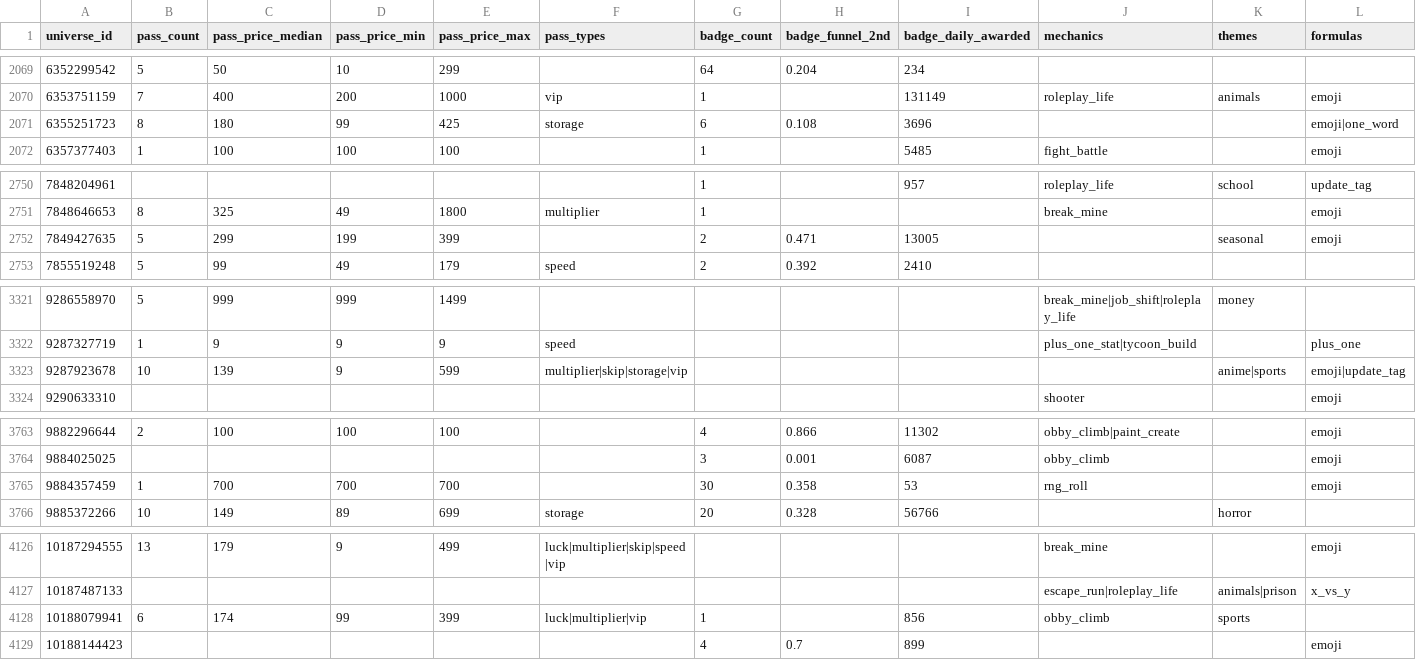
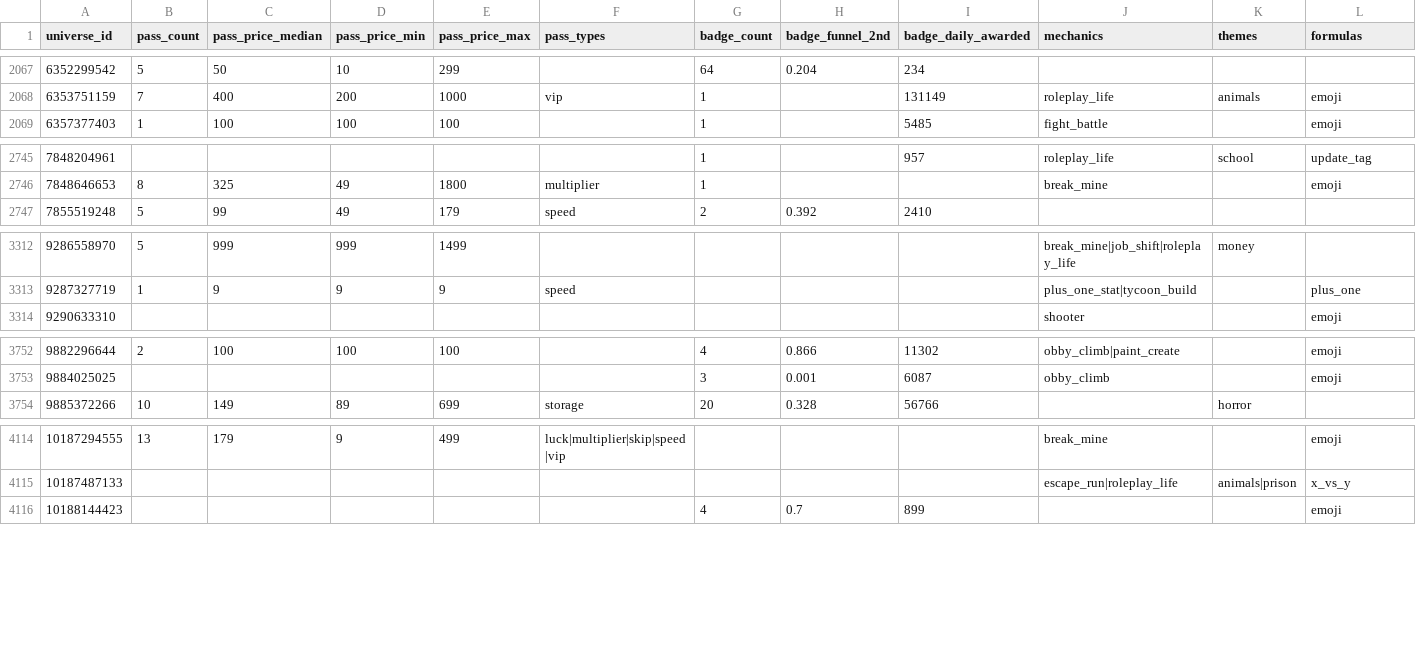
Before and after one commit to Smoove061/roblox-trend-tracker, a CSV file: data/insights.csv, drawn as a sheet; only a part is shown, gaps mark what is left out; the diff covers the shown part only.

```diff
--- a/data/insights.csv
+++ b/data/insights.csv
@@ -2070,3 +2068,2 @@ universe_id,pass_count,pass_price_median,pass_price_min,pass_price_max,pass_type
 6353751159,7,400,200,1000,vip,1,,131149,roleplay_life,animals,emoji
-6355251723,8,180,99,425,storage,6,0.108,3696,,,emoji|one_word
 6357377403,1,100,100,100,,1,,5485,fight_battle,,emoji
@@ -2751,3 +2746,2 @@ universe_id,pass_count,pass_price_median,pass_price_min,pass_price_max,pass_type
 7848646653,8,325,49,1800,multiplier,1,,,break_mine,,emoji
-7849427635,5,299,199,399,,2,0.471,13005,,seasonal,emoji
 7855519248,5,99,49,179,speed,2,0.392,2410,,,
@@ -3322,3 +3313,2 @@ universe_id,pass_count,pass_price_median,pass_price_min,pass_price_max,pass_type
 9287327719,1,9,9,9,speed,,,,plus_one_stat|tycoon_build,,plus_one
-9287923678,10,139,9,599,multiplier|skip|storage|vip,,,,,anime|sports,emoji|update_tag
 9290633310,,,,,,,,,shooter,,emoji
@@ -3764,3 +3753,2 @@ universe_id,pass_count,pass_price_median,pass_price_min,pass_price_max,pass_type
 9884025025,,,,,,3,0.001,6087,obby_climb,,emoji
-9884357459,1,700,700,700,,30,0.358,53,rng_roll,,emoji
 9885372266,10,149,89,699,storage,20,0.328,56766,,horror,
@@ -4127,3 +4115,2 @@ universe_id,pass_count,pass_price_median,pass_price_min,pass_price_max,pass_type
 10187487133,,,,,,,,,escape_run|roleplay_life,animals|prison,x_vs_y
-10188079941,6,174,99,399,luck|multiplier|vip,1,,856,obby_climb,sports,
 10188144423,,,,,,4,0.7,899,,,emoji
```
Also changed, not shown: 11 added rows and 12 removed rows elsewhere in this file, 3 other files.
